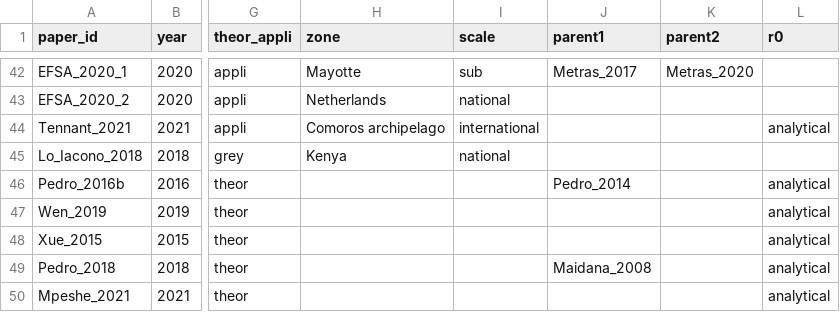
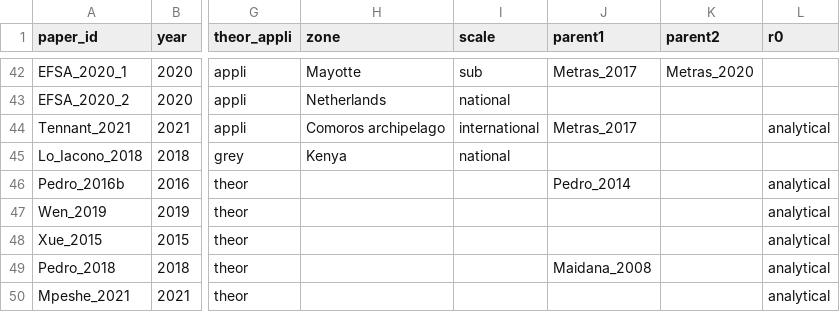
Before and after one commit to helenececilia/riftvalleyfever-model-review, a CSV file: input/grid_for_scripts.csv, drawn as a sheet; only a part is shown, gaps mark what is left out; the diff names each change by its address in the sheet, - before the commit and + after, or states it on an @@ line.

```diff
--- a/input/grid_for_scripts.csv
+++ b/input/grid_for_scripts.csv
-J44 (parent1): (empty)
+J44 (parent1): Metras_2017
```
Also changed, not shown: input/parent_network_edges.csv, input/parent_network_nodes.csv, 2 other files.
